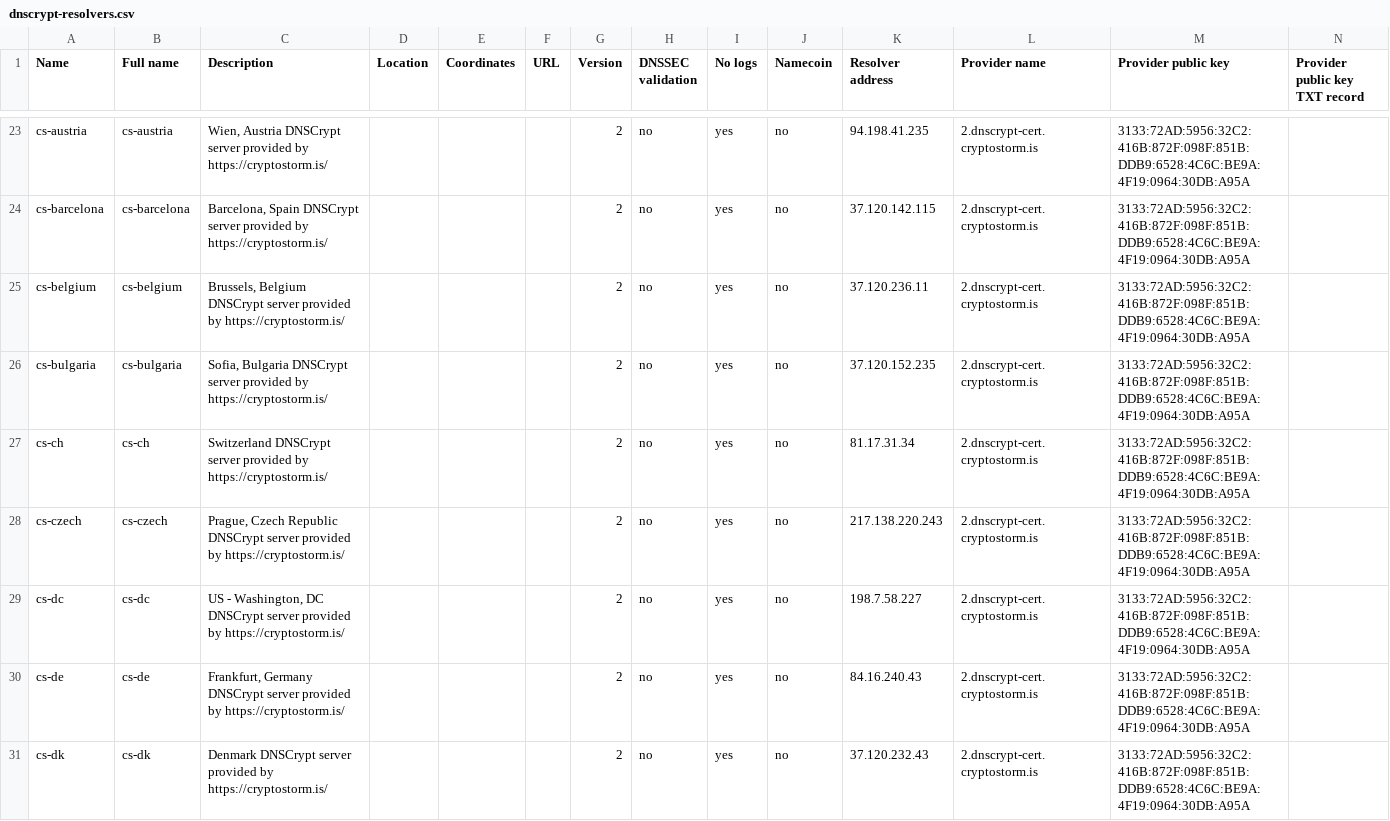
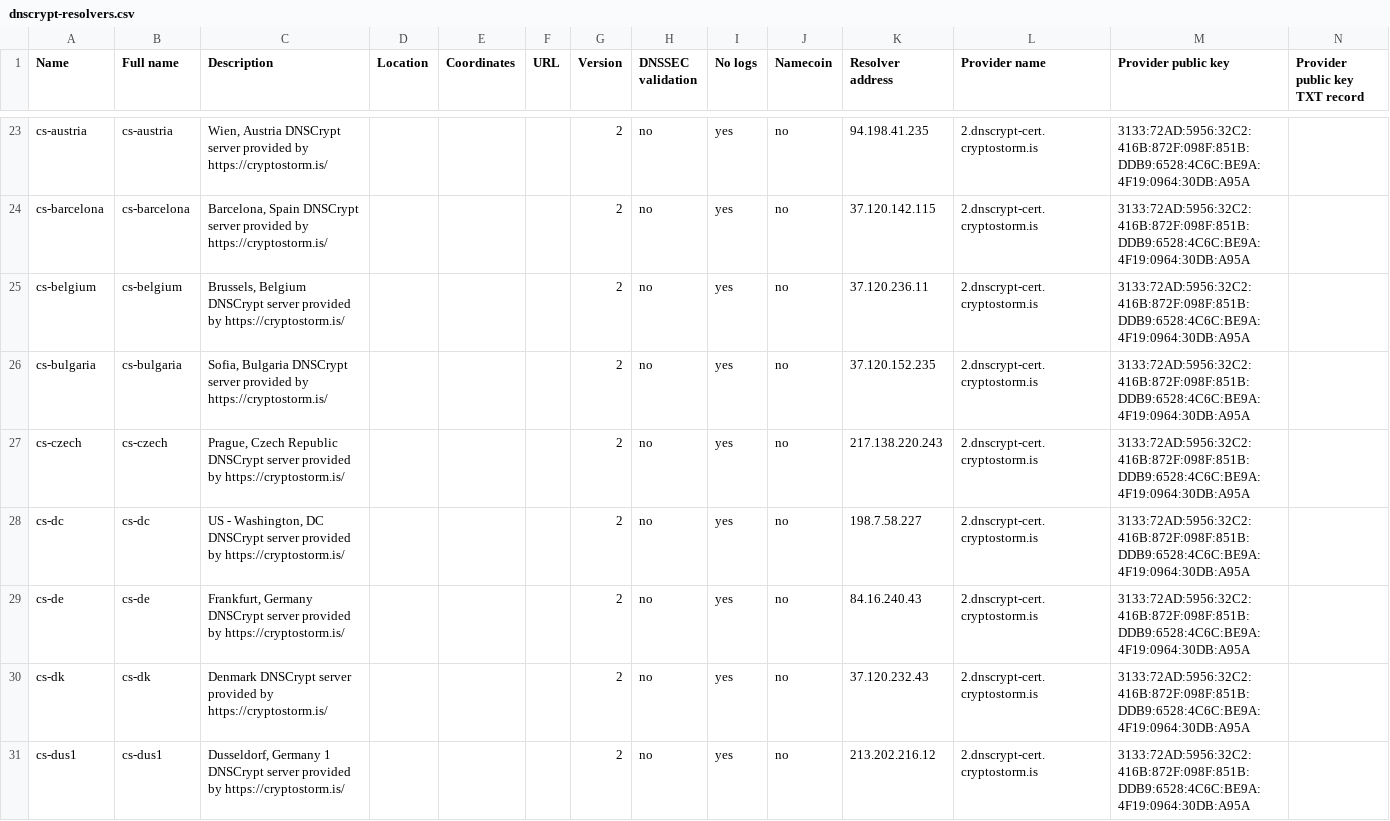
Before and after one commit to DNSCrypt/dnscrypt-resolvers, a CSV file: v1/dnscrypt-resolvers.csv, drawn as a sheet; only a part is shown, gaps mark what is left out; the shorter side is filled out with more unchanged rows; the diff names each change by its address in the sheet, - before the commit and + after, or states it on an @@ line.

```diff
--- a/v1/dnscrypt-resolvers.csv
+++ b/v1/dnscrypt-resolvers.csv
-row 27: cs-ch | cs-ch | Switzerland DNSCrypt server provided by https://cryptostorm.is/ |  |  |  | 2 | no | yes | no | 81.17.31.34 | 2.dnscrypt-cert.cryptostorm.is | 3133:72AD:5956:32C2:416B:872F:098F:851B:DDB9:6528:4C6C:BE9A:4F19:0964:30DB:A95A
```
Also changed, not shown: 4 other files.
